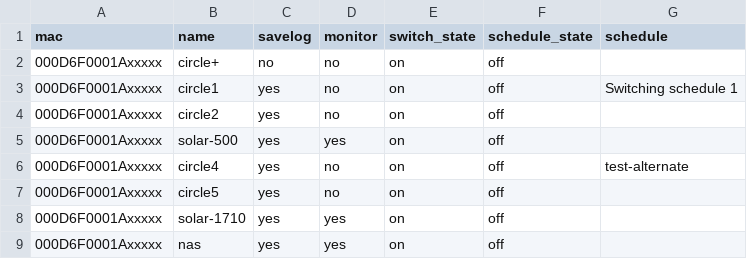
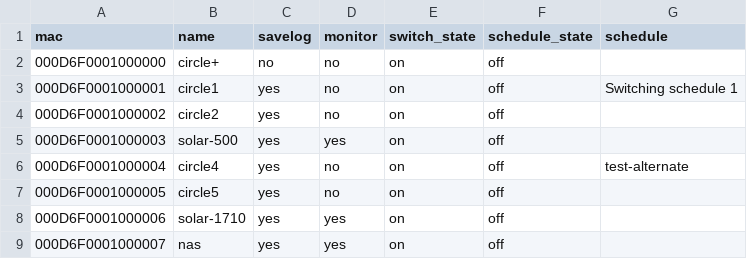
Before and after one commit to SevenW/Plugwise-2-py, a CSV file: plugwise_control.csv, drawn as a sheet.

```diff
--- a/plugwise_control.csv
+++ b/plugwise_control.csv
@@ -1,9 +1,9 @@
 mac, name, savelog, monitor, switch_state, schedule_state, schedule,
-000D6F0001Axxxxx,     circle+,         	no, no, on, off,
-000D6F0001Axxxxx,     circle1,         	yes, no, on, off, Switching schedule 1
-000D6F0001Axxxxx,     circle2,         	yes, no, on, off,
-000D6F0001Axxxxx,     solar-500, yes, yes, on, off,
-000D6F0001Axxxxx,     circle4,         	yes, no, on, off, test-alternate
-000D6F0001Axxxxx,     circle5,         	yes, no, on, off,
-000D6F0001Axxxxx,     solar-1710, yes, yes, on, off,
-000D6F0001Axxxxx,	  nas,              yes, yes, on, off,
+000D6F0001000000,     circle+,         	no, no, on, off,
+000D6F0001000001,     circle1,         	yes, no, on, off, Switching schedule 1
+000D6F0001000002,     circle2,         	yes, no, on, off,
+000D6F0001000003,     solar-500, yes, yes, on, off,
+000D6F0001000004,     circle4,         	yes, no, on, off, test-alternate
+000D6F0001000005,     circle5,         	yes, no, on, off,
+000D6F0001000006,     solar-1710, yes, yes, on, off,
+000D6F0001000007,	  nas,              yes, yes, on, off,
```
Also changed, not shown: 6 other files.
